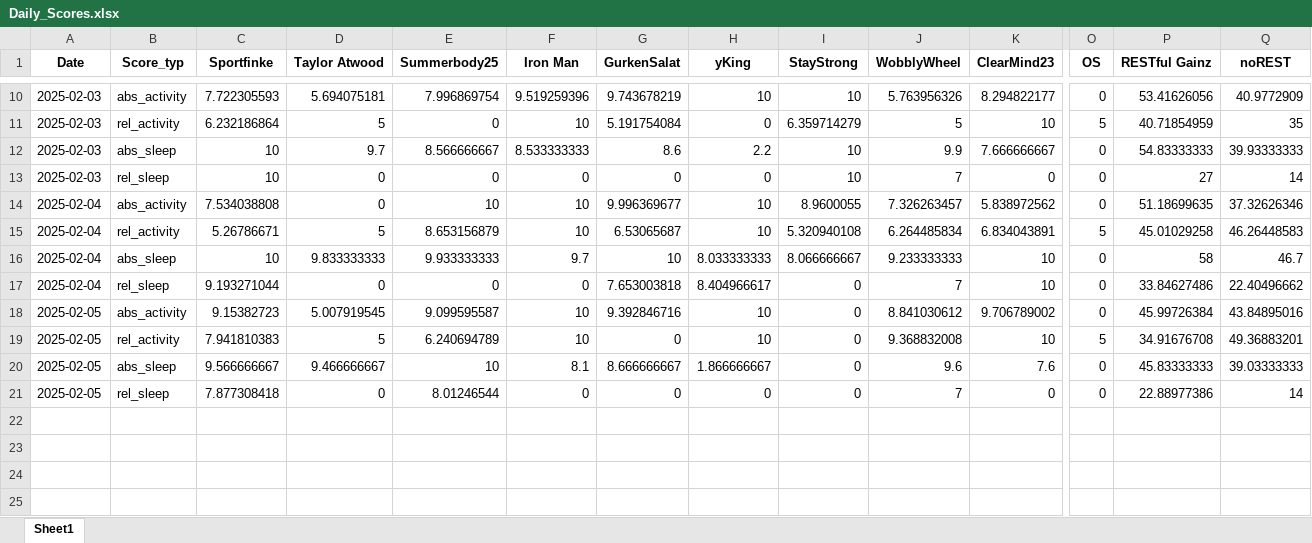
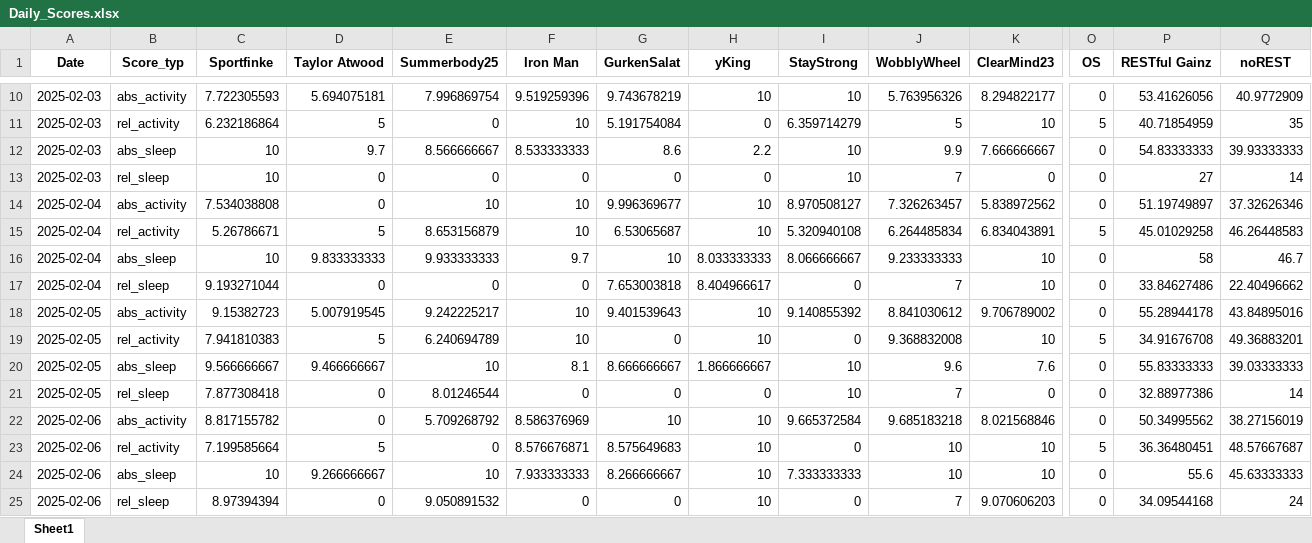
Before and after one commit to Cornibouchon/HealthyLifeFrontend01, an Excel workbook: data/Firmen/ipt/2025-02-01/Daily_Scores.xlsx, sheet Sheet1, drawn as a sheet; only a part is shown, gaps mark what is left out; values as stored, in another font and other column widths than the file's, no borders; rows hold the shown columns only; the diff names each change by its address in the sheet, - before the commit and + after, or states it on an @@ line.

```diff
--- a/data/Firmen/ipt/2025-02-01/Daily_Scores.xlsx (sheet Sheet1)
+++ b/data/Firmen/ipt/2025-02-01/Daily_Scores.xlsx (sheet Sheet1)
-I14 (StayStrong): 8.9600055
+I14 (StayStrong): 8.970508127
-P14 (RESTful Gainz): 51.18699635
+P14 (RESTful Gainz): 51.19749897
-E18 (Summerbody25): 9.099595587
+E18 (Summerbody25): 9.242225217
-G18 (GurkenSalat): 9.392846716
+G18 (GurkenSalat): 9.401539643
-I18 (StayStrong): 0
+I18 (StayStrong): 9.140855392
-P18 (RESTful Gainz): 45.99726384
+P18 (RESTful Gainz): 55.28944178
-I20:I21 (StayStrong): 0
+I20:I21 (StayStrong): 10
-P20 (RESTful Gainz): 45.83333333
+P20 (RESTful Gainz): 55.83333333
-P21 (RESTful Gainz): 22.88977386
+P21 (RESTful Gainz): 32.88977386
+row 22: 2025-02-06 | abs_activity | 8.817155782 | 0 | 5.709268792 | 8.586376969 | 10 | 10 | 9.665372584 | 9.685183218 | 8.021568846 | 0 | 50.34995562 | 38.27156019
+row 23: 2025-02-06 | rel_activity | 7.199585664 | 5 | 0 | 8.576676871 | 8.575649683 | 10 | 0 | 10 | 10 | 5 | 36.36480451 | 48.57667687
+row 24: 2025-02-06 | abs_sleep | 10 | 9.266666667 | 10 | 7.933333333 | 8.266666667 | 10 | 7.333333333 | 10 | 10 | 0 | 55.6 | 45.63333333
+row 25: 2025-02-06 | rel_sleep | 8.97394394 | 0 | 9.050891532 | 0 | 0 | 10 | 0 | 7 | 9.070606203 | 0 | 34.09544168 | 24
```
Also changed, not shown: data/Firmen/ipt/2025-02-01/Daily_Motivations.xlsx, 2 other files.
